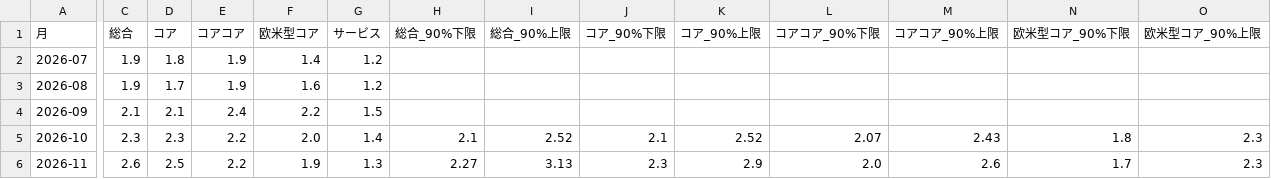
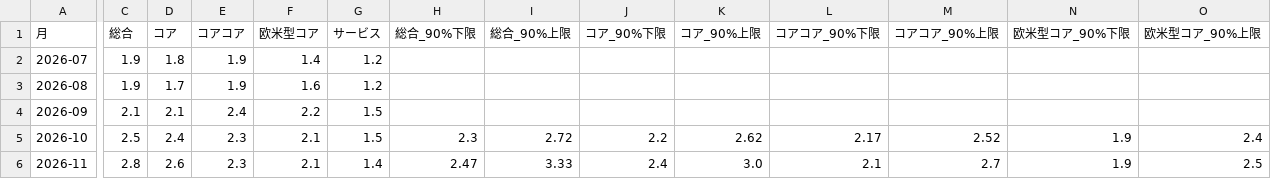
Before and after one commit to p72/jp-cpinow, a CSV file: output/forecast.csv, drawn as a sheet; only a part is shown, gaps mark what is left out; the diff covers the shown part only; the diff names each change by its address in the sheet, - before the commit and + after, or states it on an @@ line.

```diff
--- a/output/forecast.csv
+++ b/output/forecast.csv
-C5 (総合): 2.3
+C5 (総合): 2.5
-D5 (コア): 2.3
+D5 (コア): 2.4
-E5:E6 (コアコア): 2.2
+E5:E6 (コアコア): 2.3
-F5 (欧米型コア): 2.0
+F5 (欧米型コア): 2.1
-G5 (サービス): 1.4
+G5 (サービス): 1.5
-H5 (総合_90%下限): 2.1
+H5 (総合_90%下限): 2.3
-I5 (総合_90%上限): 2.52
+I5 (総合_90%上限): 2.72
-J5 (コア_90%下限): 2.1
+J5 (コア_90%下限): 2.2
-K5 (コア_90%上限): 2.52
+K5 (コア_90%上限): 2.62
-L5 (コアコア_90%下限): 2.07
+L5 (コアコア_90%下限): 2.17
-M5 (コアコア_90%上限): 2.43
+M5 (コアコア_90%上限): 2.52
-N5 (欧米型コア_90%下限): 1.8
+N5 (欧米型コア_90%下限): 1.9
-O5 (欧米型コア_90%上限): 2.3
+O5 (欧米型コア_90%上限): 2.4
-C6 (総合): 2.6
+C6 (総合): 2.8
-D6 (コア): 2.5
+D6 (コア): 2.6
-F6 (欧米型コア): 1.9
+F6 (欧米型コア): 2.1
-G6 (サービス): 1.3
+G6 (サービス): 1.4
-H6 (総合_90%下限): 2.27
+H6 (総合_90%下限): 2.47
-I6 (総合_90%上限): 3.13
+I6 (総合_90%上限): 3.33
-J6 (コア_90%下限): 2.3
+J6 (コア_90%下限): 2.4
-K6 (コア_90%上限): 2.9
+K6 (コア_90%上限): 3.0
-L6 (コアコア_90%下限): 2.0
+L6 (コアコア_90%下限): 2.1
-M6 (コアコア_90%上限): 2.6
+M6 (コアコア_90%上限): 2.7
-N6 (欧米型コア_90%下限): 1.7
+N6 (欧米型コア_90%下限): 1.9
-O6 (欧米型コア_90%上限): 2.3
+O6 (欧米型コア_90%上限): 2.5
```
Also changed, not shown: 19 edited cells elsewhere in this file, data/news_log.csv, data/runs.csv, 9 other files.
